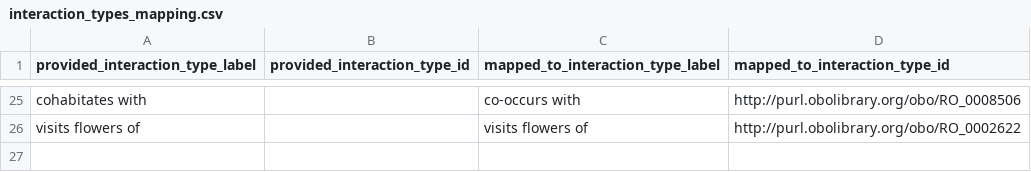
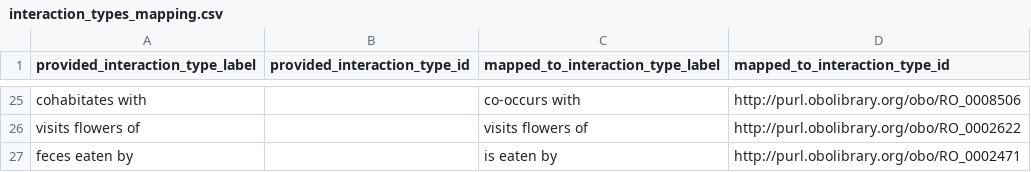
Before and after one commit to globalbioticinteractions/bat-co-roosting, a CSV file: interaction_types_mapping.csv, drawn as a sheet; only a part is shown, gaps mark what is left out.

Commit message:
add mapping for [feces eaten by] to [is eaten by]

```diff
--- a/interaction_types_mapping.csv
+++ b/interaction_types_mapping.csv
@@ -26 +26,2 @@ cohabitates with,,co-occurs with,http://purl.obolibrary.org/obo/RO_0008506
 visits flowers of,,visits flowers of,http://purl.obolibrary.org/obo/RO_0002622
+feces eaten by,,is eaten by,http://purl.obolibrary.org/obo/RO_0002471
```
